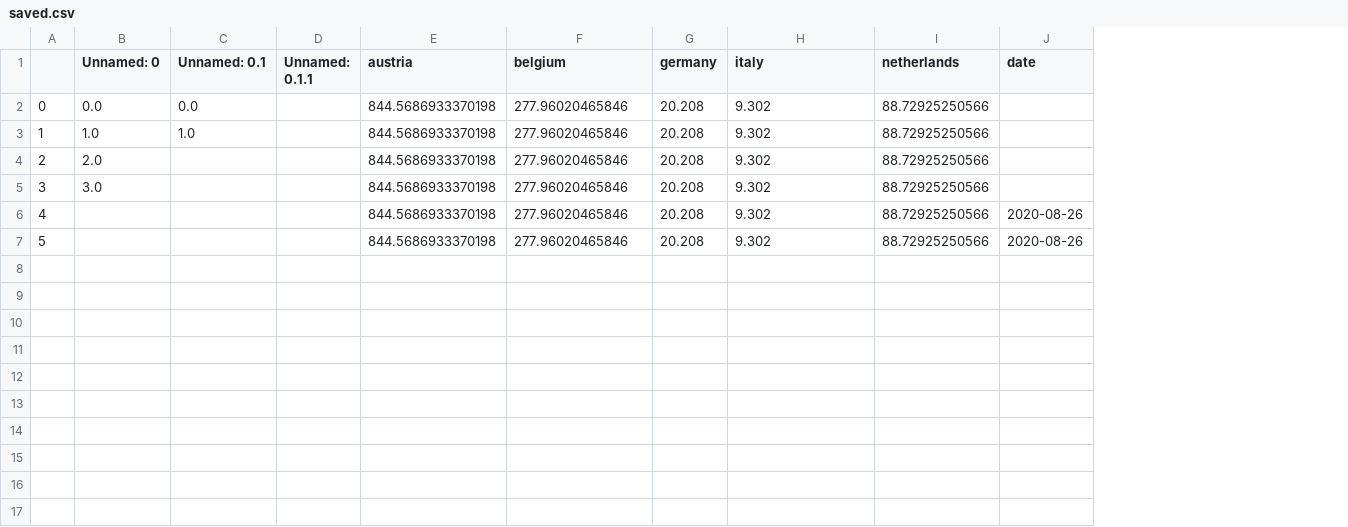
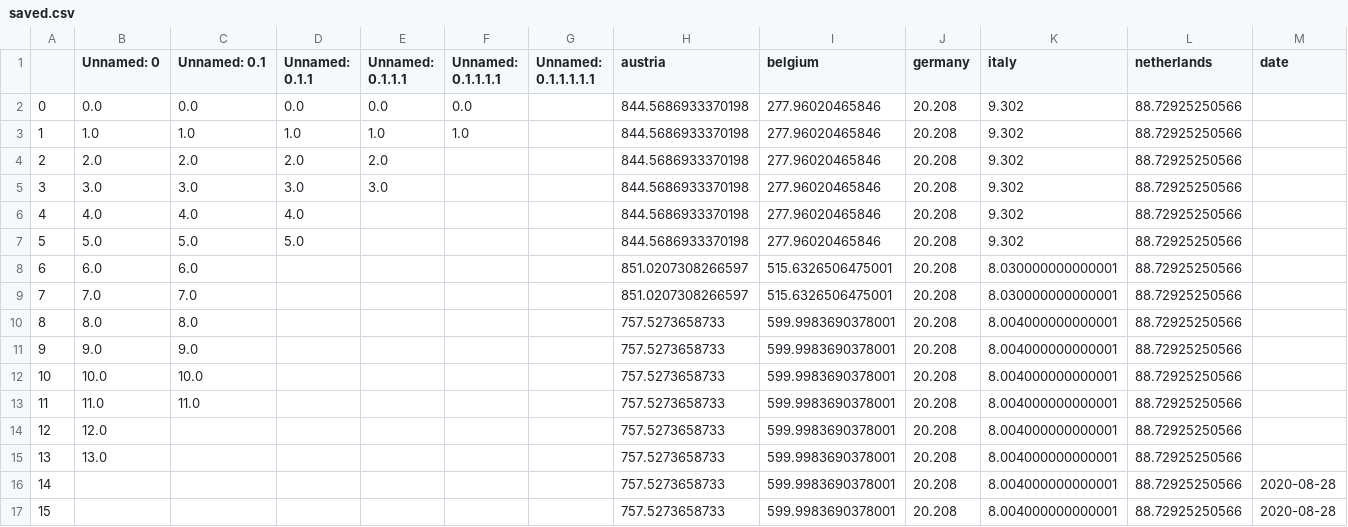
Before and after one commit to shogun-toolbox/applications, a CSV file: gsoc_application_projects/2020/influenza/dash/data/saved.csv, drawn as a sheet; addresses are those after the commit; the diff names each change by its address in the sheet, - before the commit and + after, or states it on an @@ line.

```diff
--- a/gsoc_application_projects/2020/influenza/dash/data/saved.csv
+++ b/gsoc_application_projects/2020/influenza/dash/data/saved.csv
+column E (Unnamed: 0.1.1.1), rows 2-5: 0.0 | 1.0 | 2.0 | 3.0
+column F (Unnamed: 0.1.1.1.1), rows 2-3: 0.0 | 1.0
+column G (Unnamed: 0.1.1.1.1.1), empty
-D2 (Unnamed: 0.1.1): (empty)
+D2 (Unnamed: 0.1.1): 0.0
-D3 (Unnamed: 0.1.1): (empty)
+D3 (Unnamed: 0.1.1): 1.0
-C4 (Unnamed: 0.1): (empty)
+C4 (Unnamed: 0.1): 2.0
-D4 (Unnamed: 0.1.1): (empty)
+D4 (Unnamed: 0.1.1): 2.0
-C5 (Unnamed: 0.1): (empty)
+C5 (Unnamed: 0.1): 3.0
-D5 (Unnamed: 0.1.1): (empty)
+D5 (Unnamed: 0.1.1): 3.0
-B6 (Unnamed: 0): (empty)
+B6 (Unnamed: 0): 4.0
-C6 (Unnamed: 0.1): (empty)
+C6 (Unnamed: 0.1): 4.0
-D6 (Unnamed: 0.1.1): (empty)
+D6 (Unnamed: 0.1.1): 4.0
-M6:M7 (date): 2020-08-26
+M6:M7 (date): (empty)
-B7 (Unnamed: 0): (empty)
+B7 (Unnamed: 0): 5.0
-C7 (Unnamed: 0.1): (empty)
+C7 (Unnamed: 0.1): 5.0
-D7 (Unnamed: 0.1.1): (empty)
+D7 (Unnamed: 0.1.1): 5.0
+row 8: 6 | 6.0 | 6.0 |  |  |  |  | 851.0207308266597 | 515.6326506475001 | 20.208 | 8.030000000000001 | 88.72925250566
+row 9: 7 | 7.0 | 7.0 |  |  |  |  | 851.0207308266597 | 515.6326506475001 | 20.208 | 8.030000000000001 | 88.72925250566
+row 10: 8 | 8.0 | 8.0 |  |  |  |  | 757.5273658733 | 599.9983690378001 | 20.208 | 8.004000000000001 | 88.72925250566
+row 11: 9 | 9.0 | 9.0 |  |  |  |  | 757.5273658733 | 599.9983690378001 | 20.208 | 8.004000000000001 | 88.72925250566
+row 12: 10 | 10.0 | 10.0 |  |  |  |  | 757.5273658733 | 599.9983690378001 | 20.208 | 8.004000000000001 | 88.72925250566
+row 13: 11 | 11.0 | 11.0 |  |  |  |  | 757.5273658733 | 599.9983690378001 | 20.208 | 8.004000000000001 | 88.72925250566
+row 14: 12 | 12.0 |  |  |  |  |  | 757.5273658733 | 599.9983690378001 | 20.208 | 8.004000000000001 | 88.72925250566
+row 15: 13 | 13.0 |  |  |  |  |  | 757.5273658733 | 599.9983690378001 | 20.208 | 8.004000000000001 | 88.72925250566
+row 16: 14 |  |  |  |  |  |  | 757.5273658733 | 599.9983690378001 | 20.208 | 8.004000000000001 | 88.72925250566 | 2020-08-28
+row 17: 15 |  |  |  |  |  |  | 757.5273658733 | 599.9983690378001 | 20.208 | 8.004000000000001 | 88.72925250566 | 2020-08-28
```
Also changed, not shown: gsoc_application_projects/2020/influenza/dash/data/current.csv, 1 other file.
